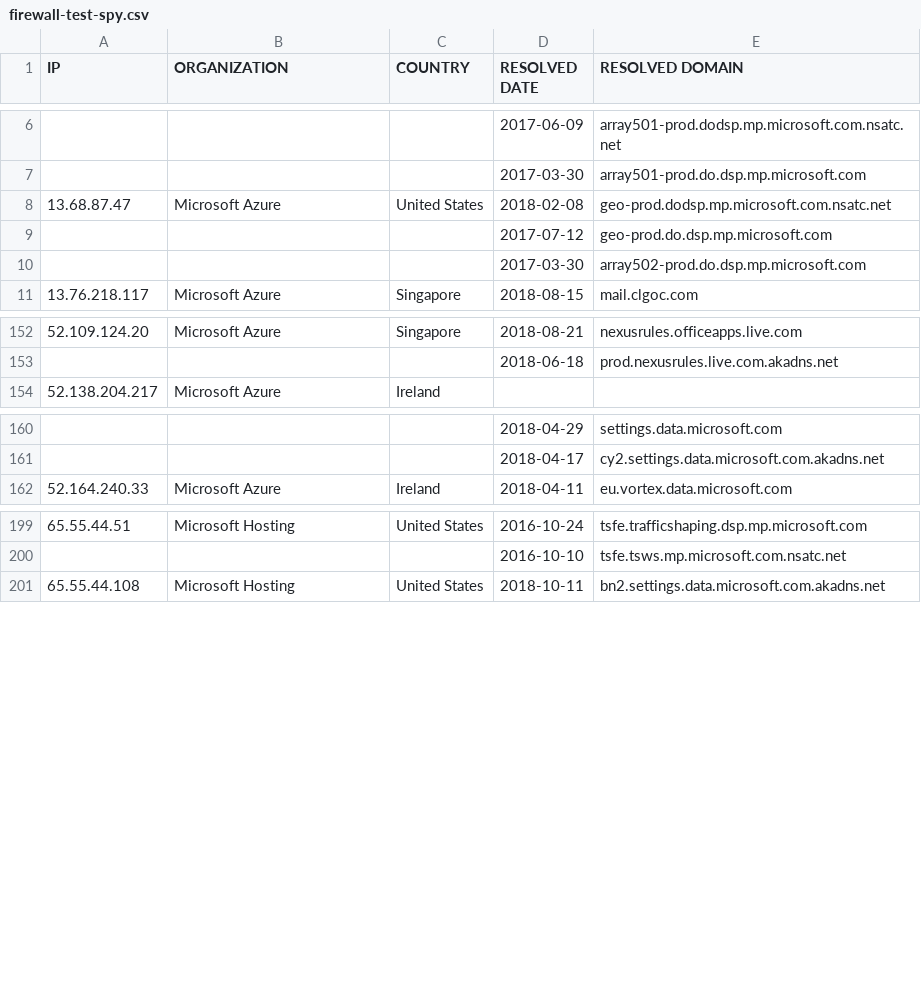
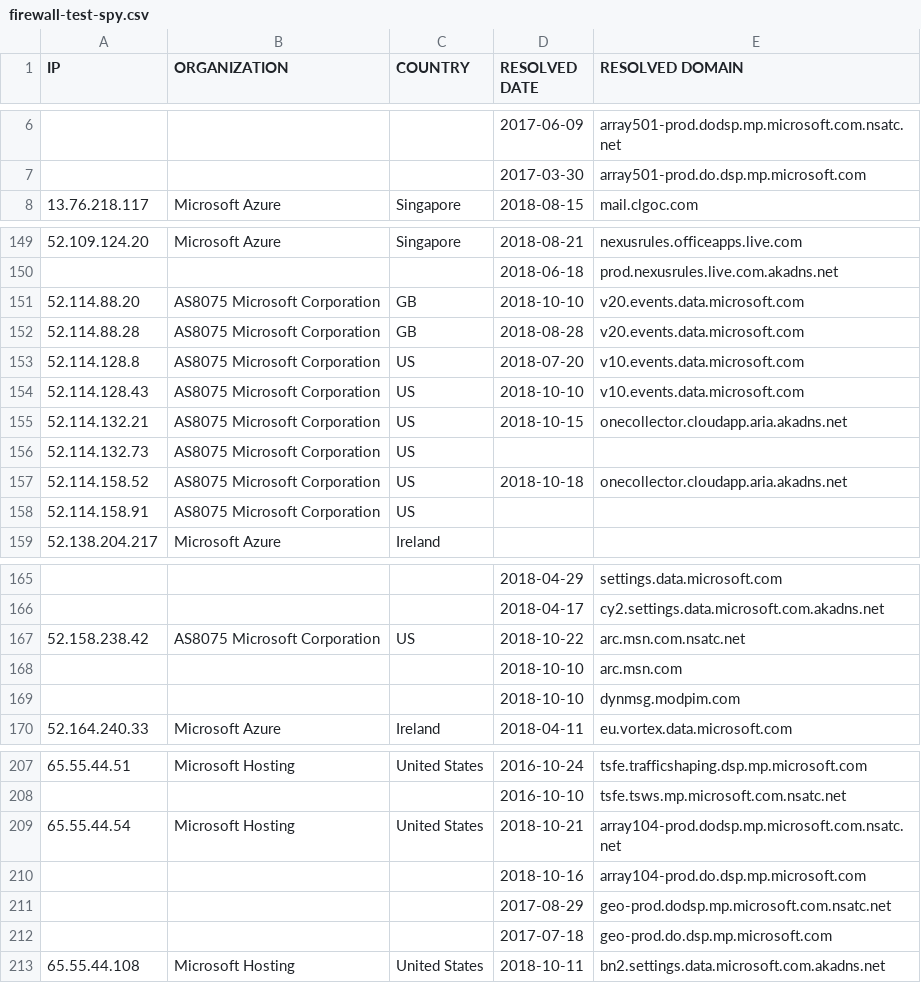
Before and after one commit to zyh001/WindowsSpyBlocker, a CSV file: logs/firewall-test-spy.csv, drawn as a sheet; only a part is shown, gaps mark what is left out.

Commit message:
Update firewall logs

```diff
--- a/logs/firewall-test-spy.csv
+++ b/logs/firewall-test-spy.csv
@@ -7,5 +7,2 @@ IP,ORGANIZATION,COUNTRY,RESOLVED DATE,RESOLVED DOMAIN
 ,,,2017-03-30,array501-prod.do.dsp.mp.microsoft.com
-13.68.87.47,Microsoft Azure,United States,2018-02-08,geo-prod.dodsp.mp.microsoft.com.nsatc.net
-,,,2017-07-12,geo-prod.do.dsp.mp.microsoft.com
-,,,2017-03-30,array502-prod.do.dsp.mp.microsoft.com
 13.76.218.117,Microsoft Azure,Singapore,2018-08-15,mail.clgoc.com
@@ -153,2 +150,10 @@ IP,ORGANIZATION,COUNTRY,RESOLVED DATE,RESOLVED DOMAIN
 ,,,2018-06-18,prod.nexusrules.live.com.akadns.net
+52.114.88.20,AS8075 Microsoft Corporation,GB,2018-10-10,v20.events.data.microsoft.com
+52.114.88.28,AS8075 Microsoft Corporation,GB,2018-08-28,v20.events.data.microsoft.com
+52.114.128.8,AS8075 Microsoft Corporation,US,2018-07-20,v10.events.data.microsoft.com
+52.114.128.43,AS8075 Microsoft Corporation,US,2018-10-10,v10.events.data.microsoft.com
+52.114.132.21,AS8075 Microsoft Corporation,US,2018-10-15,onecollector.cloudapp.aria.akadns.net
+52.114.132.73,AS8075 Microsoft Corporation,US,,
+52.114.158.52,AS8075 Microsoft Corporation,US,2018-10-18,onecollector.cloudapp.aria.akadns.net
+52.114.158.91,AS8075 Microsoft Corporation,US,,
 52.138.204.217,Microsoft Azure,Ireland,,
@@ -161,2 +166,5 @@ IP,ORGANIZATION,COUNTRY,RESOLVED DATE,RESOLVED DOMAIN
 ,,,2018-04-17,cy2.settings.data.microsoft.com.akadns.net
+52.158.238.42,AS8075 Microsoft Corporation,US,2018-10-22,arc.msn.com.nsatc.net
+,,,2018-10-10,arc.msn.com
+,,,2018-10-10,dynmsg.modpim.com
 52.164.240.33,Microsoft Azure,Ireland,2018-04-11,eu.vortex.data.microsoft.com
@@ -200,2 +208,6 @@ IP,ORGANIZATION,COUNTRY,RESOLVED DATE,RESOLVED DOMAIN
 ,,,2016-10-10,tsfe.tsws.mp.microsoft.com.nsatc.net
+65.55.44.54,Microsoft Hosting,United States,2018-10-21,array104-prod.dodsp.mp.microsoft.com.nsatc.net
+,,,2018-10-16,array104-prod.do.dsp.mp.microsoft.com
+,,,2017-08-29,geo-prod.dodsp.mp.microsoft.com.nsatc.net
+,,,2017-07-18,geo-prod.do.dsp.mp.microsoft.com
 65.55.44.108,Microsoft Hosting,United States,2018-10-11,bn2.settings.data.microsoft.com.akadns.net
```
Also changed, not shown: 2 other files.
